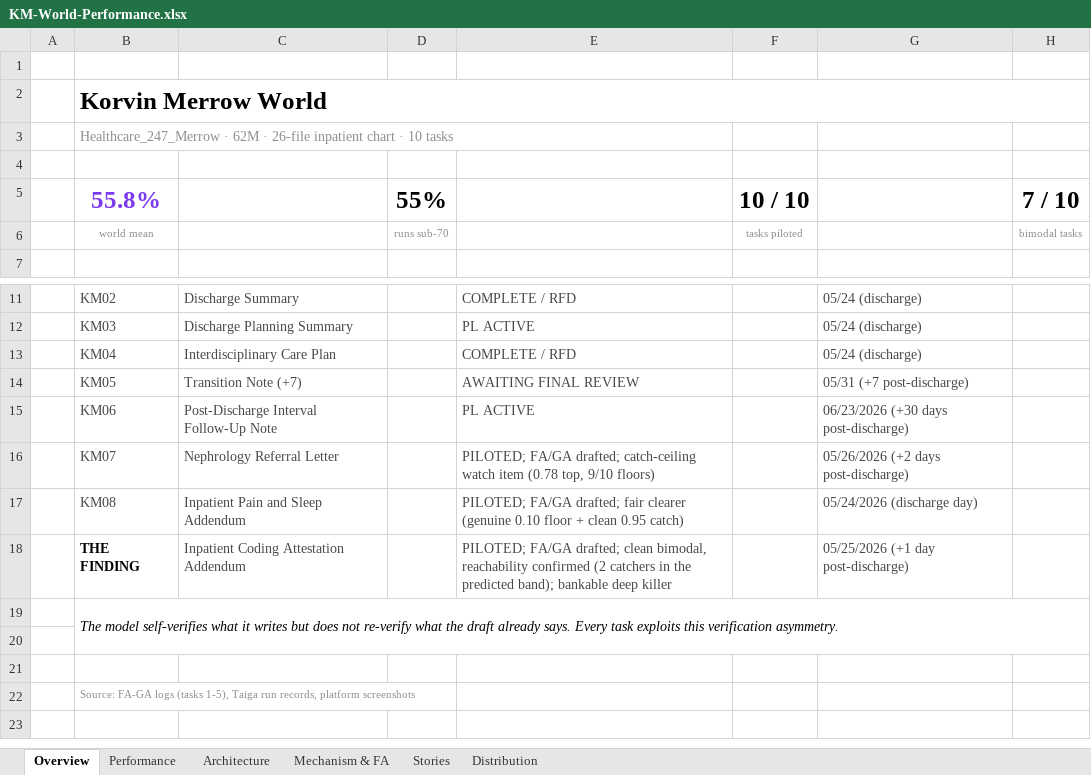
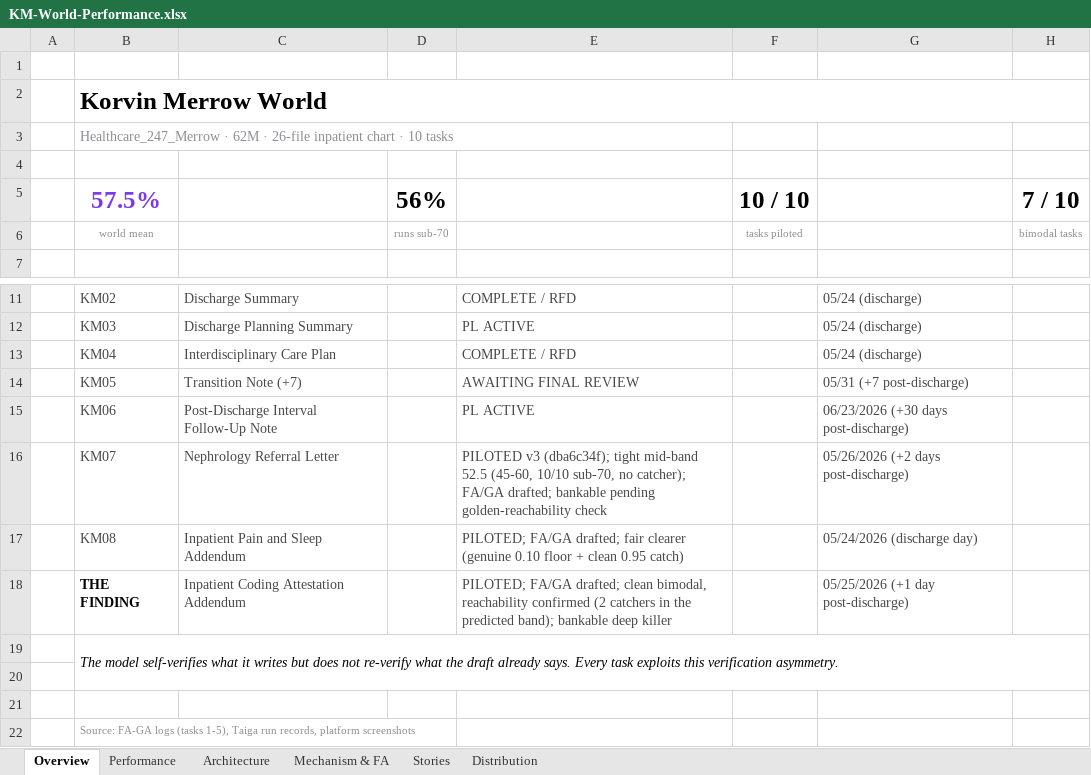
Before and after one commit to Dr-dyrane/sanctum-world-workspace, an Excel workbook: worlds/korvin-merrow/task-setup/KM-World-Performance.xlsx, sheet Overview, drawn as a sheet; only a part is shown, gaps mark what is left out; values as stored, in another font and other column widths than the file's, no borders; the diff names each change by its address in the sheet, - before the commit and + after, or states it on an @@ line.

```diff
--- a/worlds/korvin-merrow/task-setup/KM-World-Performance.xlsx (sheet Overview)
+++ b/worlds/korvin-merrow/task-setup/KM-World-Performance.xlsx (sheet Overview)
-B5: 55.8%
+B5: 57.5%
-D5: 55%
+D5: 56%
-E16: PILOTED; FA/GA drafted; catch-ceiling watch item (0.78 top, 9/10 floors)
+E16: PILOTED v3 (dba6c34f); tight mid-band 52.5 (45-60, 10/10 sub-70, no catcher); FA/GA drafted; bankable pending golden-reachability check
```
Also changed, not shown: sheet Performance, sheet Distribution, sheet Mechanism & FA, sheet Architecture, 5 other files.
